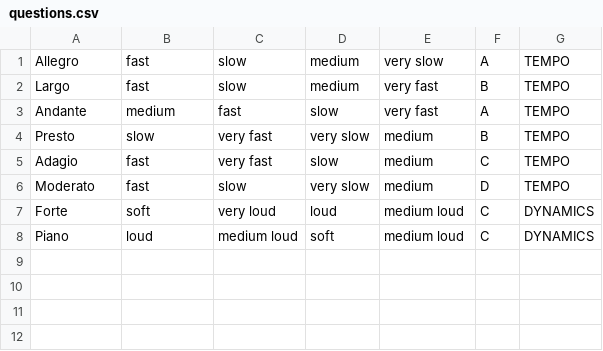
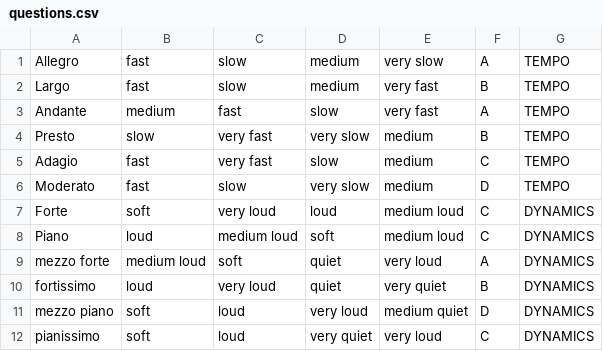
Before and after one commit to KateShutt/javaMusicQuiz, a CSV file: src/main/resources/questions.csv, drawn as a sheet.

```diff
--- a/src/main/resources/questions.csv
+++ b/src/main/resources/questions.csv
@@ -8 +8,5 @@ Forte,soft,very loud,loud,medium loud,C,DYNAMICS
 Piano,loud,medium loud,soft,medium loud,C,DYNAMICS
+mezzo forte,medium loud,soft,quiet,very loud,A,DYNAMICS
+fortissimo,loud,very loud,quiet,very quiet,B,DYNAMICS
+mezzo piano,soft,loud,very loud,medium quiet,D, DYNAMICS
+pianissimo,soft,loud,very quiet,very loud, C,DYNAMICS
```
Also changed, not shown: 1 other file.
